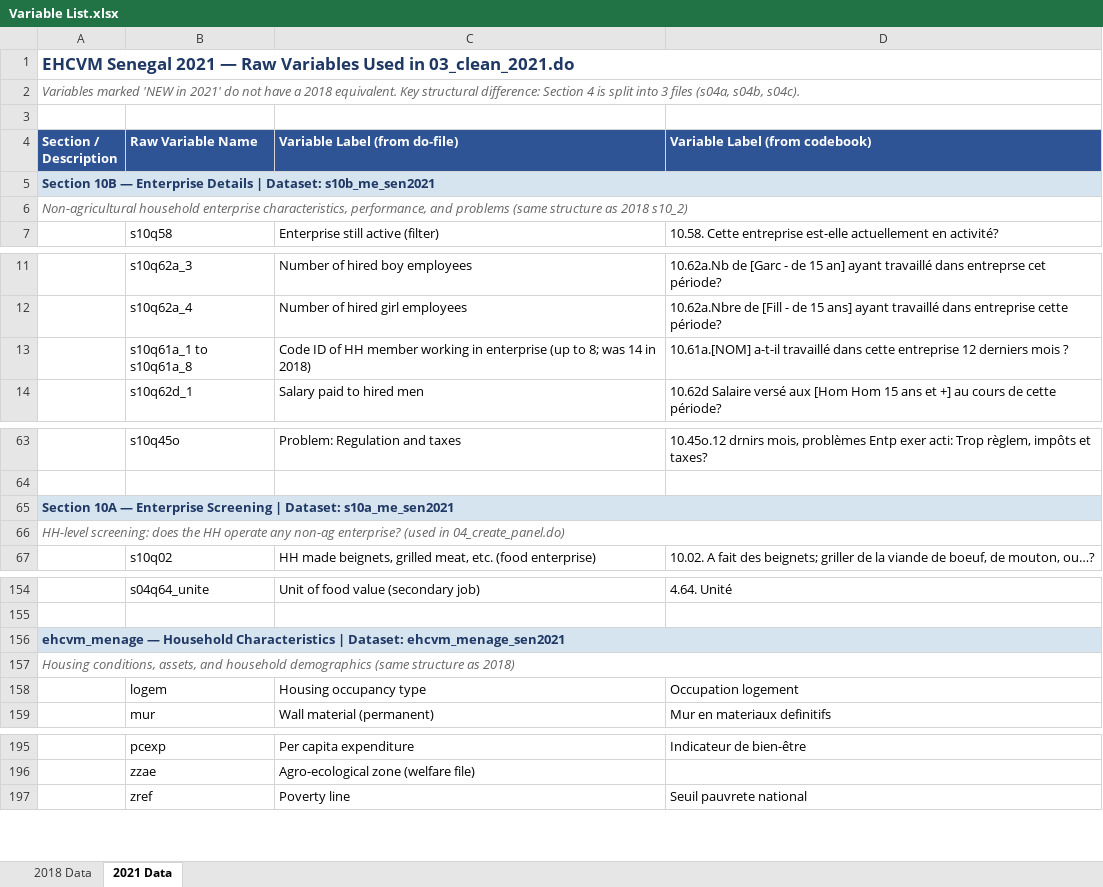
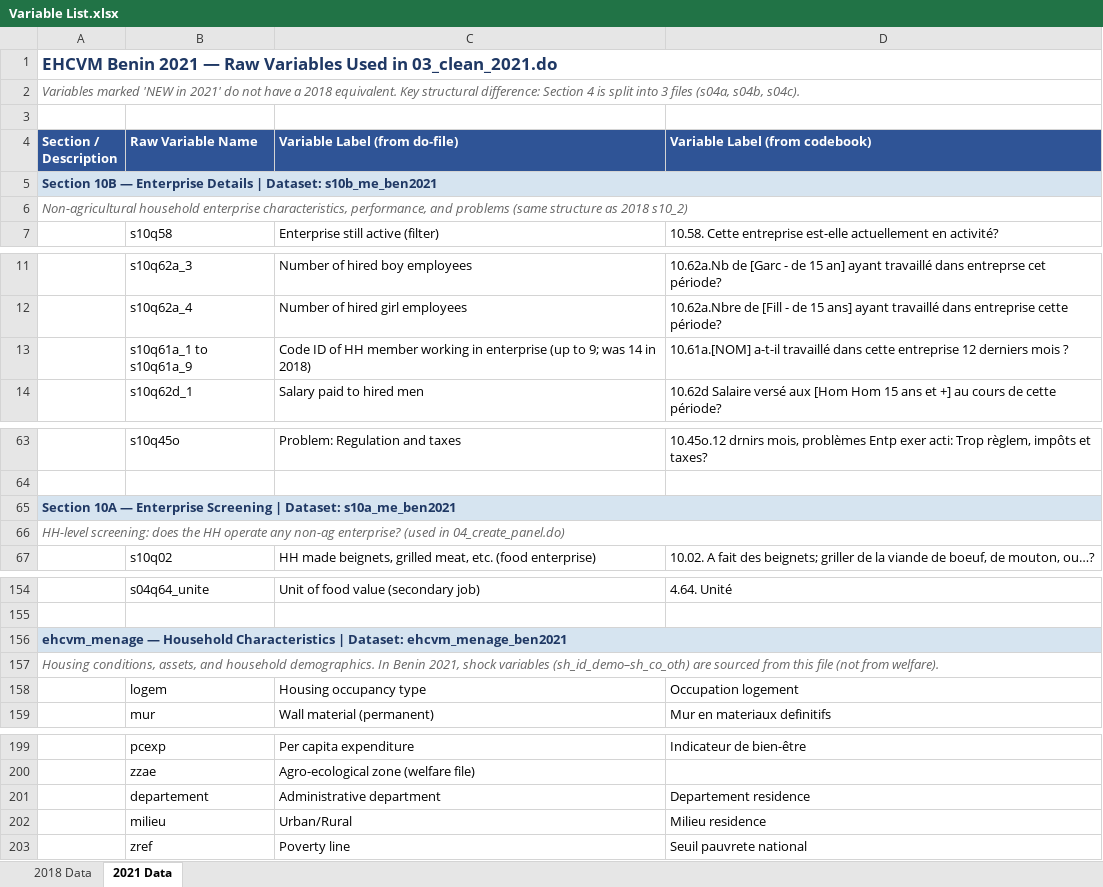
Before and after one commit to zmajoka/BeninHHEs, an Excel workbook: Output/Variable List.xlsx, sheet 2021 Data, drawn as a sheet; only a part is shown, gaps mark what is left out; values as stored, in another font and other column widths than the file's, no borders; the diff covers the shown part only; the diff names each change by its address in the sheet, - before the commit and + after, or states it on an @@ line.

```diff
--- a/Output/Variable List.xlsx (sheet 2021 Data)
+++ b/Output/Variable List.xlsx (sheet 2021 Data)
-A1 (Section / Description): EHCVM Senegal 2021 —…
+A1 (Section / Description): EHCVM Benin 2021 —…
-A5 (Section / Description): …| Dataset: s10b_me_sen2021
+A5 (Section / Description): …| Dataset: s10b_me_ben2021
-B13 (Raw Variable Name): s10q61a_1 to s10q61a_8
+B13 (Raw Variable Name): s10q61a_1 to s10q61a_9
-C13 (Variable Label (from do-file)): …(up to 8; was 14…
+C13 (Variable Label (from do-file)): …(up to 9; was 14…
-A65 (Section / Description): …| Dataset: s10a_me_sen2021
+A65 (Section / Description): …| Dataset: s10a_me_ben2021
-A156 (Section / Description): …| Dataset: ehcvm_menage_sen2021
+A156 (Section / Description): …| Dataset: ehcvm_menage_ben2021
-A157 (Section / Description): …and household demographics (same structure as 2018)
+A157 (Section / Description): …and household demographics. In Benin 2021, shock variables (sh_id_demo–sh_co_oth) are sourced from this file (not from welfare).
+row 201:  | departement | Administrative department | Departement residence
@@ row 185 moved to row 202: milieu @@
```
Also changed, not shown: 2 removed rows, 6 moved rows and 9 edited cells elsewhere in this sheet.
